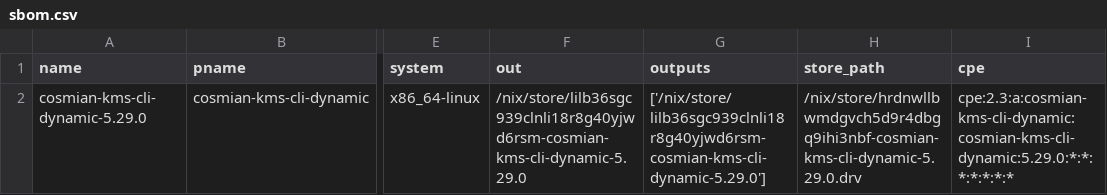
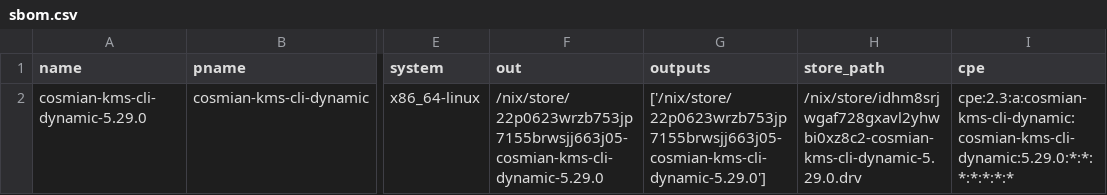
Before and after one commit to Cosmian/kms, a CSV file: sbom/ckms/fips/dynamic/sbom.csv, drawn as a sheet; only a part is shown, gaps mark what is left out; the diff names each change by its address in the sheet, - before the commit and + after, or states it on an @@ line.

```diff
--- a/sbom/ckms/fips/dynamic/sbom.csv
+++ b/sbom/ckms/fips/dynamic/sbom.csv
-F2 (out): /nix/store/lilb36sgc939clnli18r8g40yjwd6rsm-cosmian-kms-cli-dynamic-5.29.0
+F2 (out): /nix/store/22p0623wrzb753jp7155brwsjj663j05-cosmian-kms-cli-dynamic-5.29.0
-G2 (outputs): ['/nix/store/lilb36sgc939clnli18r8g40yjwd6rsm-cosmian-kms-cli-dynamic-5.29.0']
+G2 (outputs): ['/nix/store/22p0623wrzb753jp7155brwsjj663j05-cosmian-kms-cli-dynamic-5.29.0']
-H2 (store_path): /nix/store/hrdnwllbwmdgvch5d9r4dbgq9ihi3nbf-cosmian-kms-cli-dynamic-5.29.0.drv
+H2 (store_path): /nix/store/idhm8srjwgaf728gxavl2yhwbi0xz8c2-cosmian-kms-cli-dynamic-5.29.0.drv
```
Also changed, not shown: sbom/ckms/fips/static/sbom.csv, sbom/ckms/non-fips/dynamic/sbom.csv, 29 other files.
